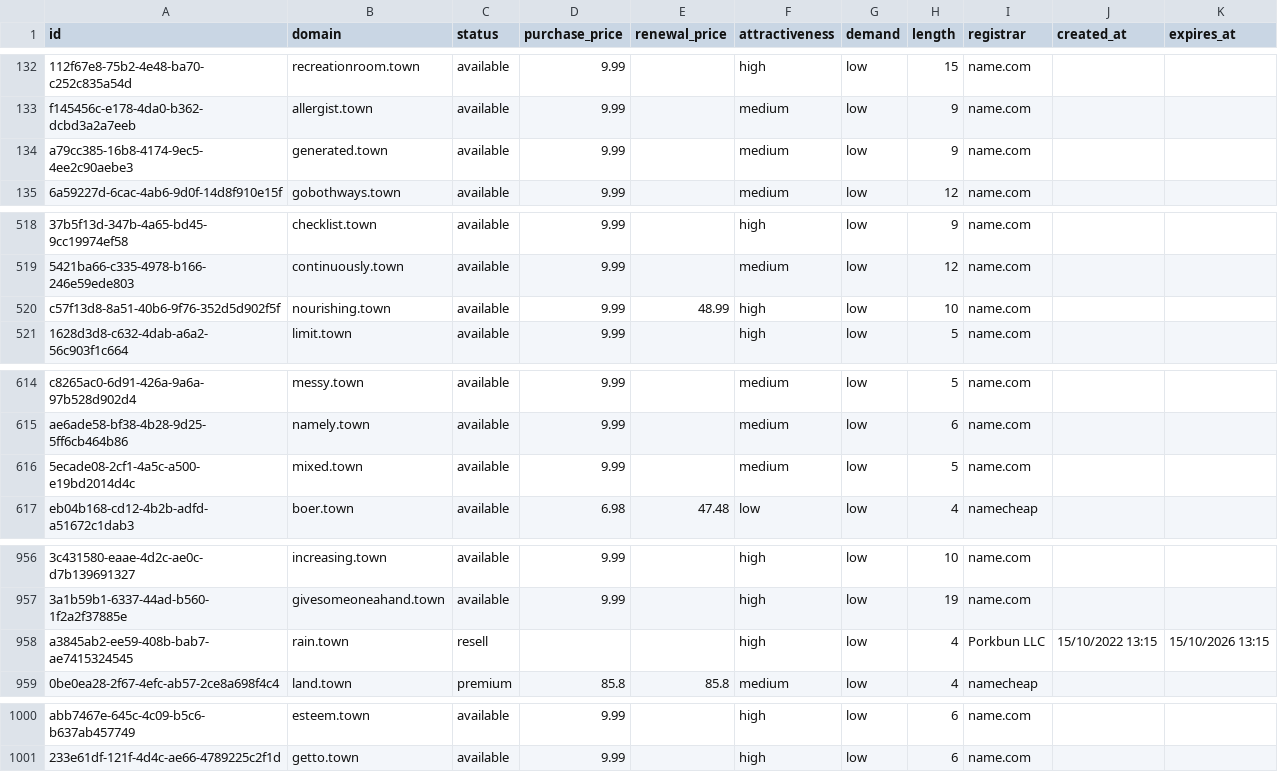
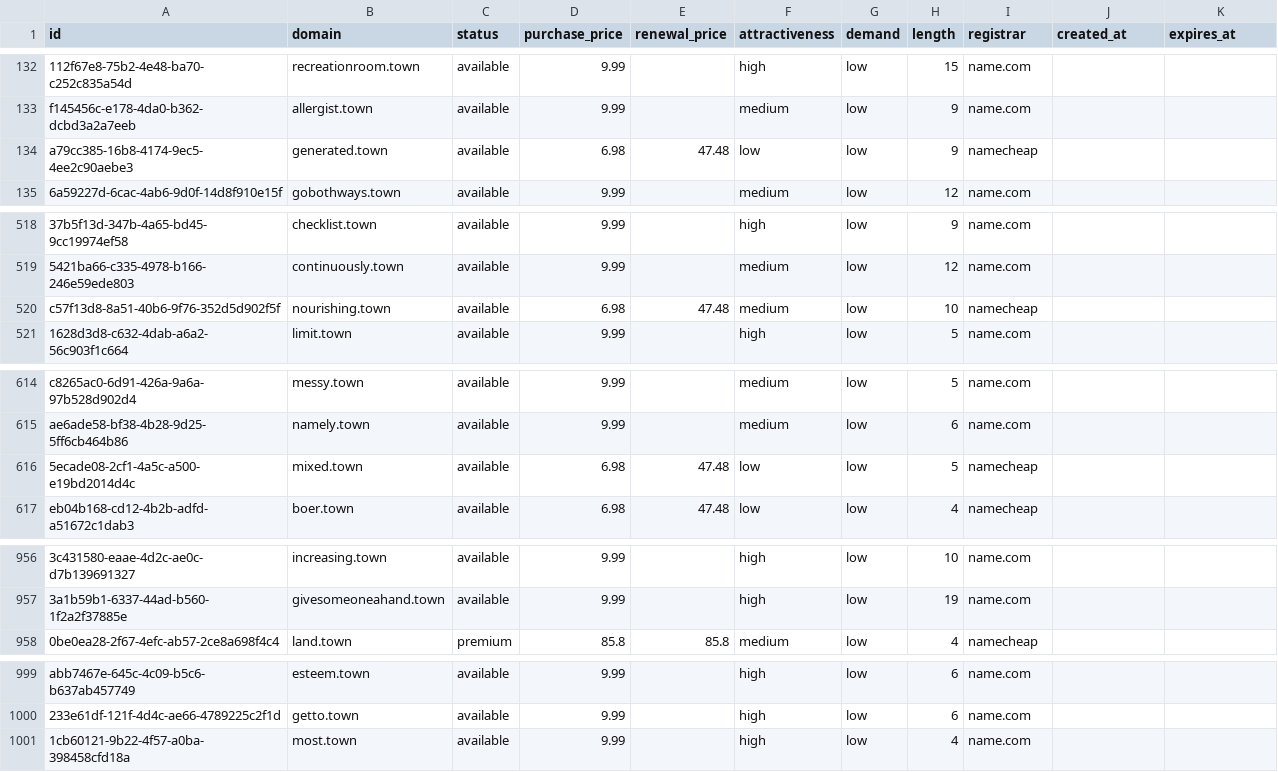
Before and after one commit to UniqueDomains/town-oneword-domains, a CSV file: town.csv, drawn as a sheet; only a part is shown, gaps mark what is left out; removed rows and columns are numbered as before the commit, all else as after; the diff names each change by its address in the sheet, - before the commit and + after, or states it on an @@ line.

Commit message:
Domains update

```diff
--- a/town.csv
+++ b/town.csv
-D134 (purchase_price): 9.99
+D134 (purchase_price): 6.98
-E134 (renewal_price): (empty)
+E134 (renewal_price): 47.48
-F134 (attractiveness): medium
+F134 (attractiveness): low
-I134 (registrar): name.com
+I134 (registrar): namecheap
-D520 (purchase_price): 9.99
+D520 (purchase_price): 6.98
-E520 (renewal_price): 48.99
+E520 (renewal_price): 47.48
-F520 (attractiveness): high
+F520 (attractiveness): medium
-I520 (registrar): name.com
+I520 (registrar): namecheap
-D616 (purchase_price): 9.99
+D616 (purchase_price): 6.98
-E616 (renewal_price): (empty)
+E616 (renewal_price): 47.48
-F616 (attractiveness): medium
+F616 (attractiveness): low
-I616 (registrar): name.com
+I616 (registrar): namecheap
-row 958: a3845ab2-ee59-408b-bab7-ae7415324545 | rain.town | resell |  |  | high | low | 4 | Porkbun LLC | 15/10/2022 13:15 | 15/10/2026 13:15
+row 1001: 1cb60121-9b22-4f57-a0ba-398458cfd18a | most.town | available | 9.99 |  | high | low | 4 | name.com
```
Also changed, not shown: 4 other files.
